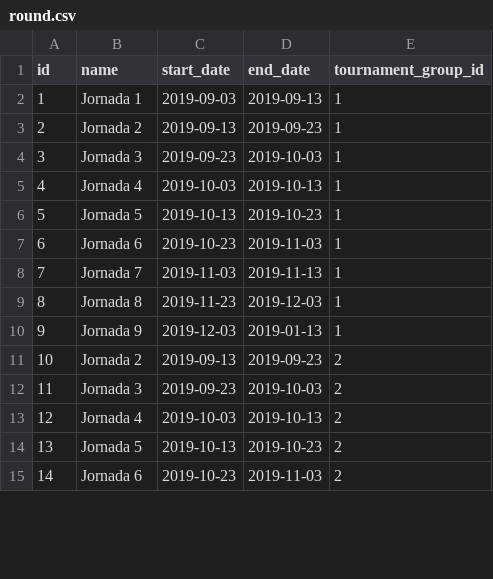
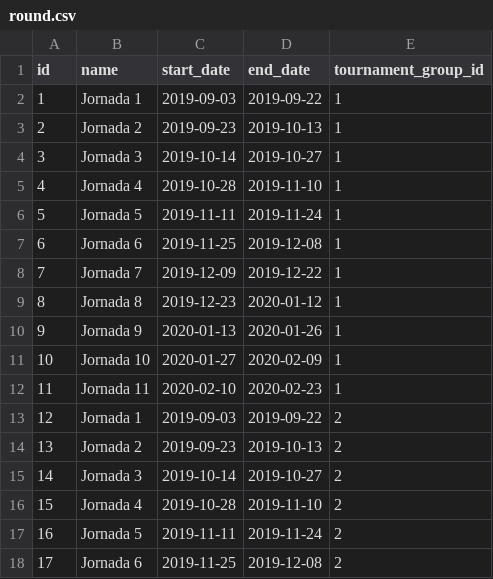
Before and after one commit to PacoMunoz/tennis-jazz, a CSV file: src/main/resources/config/liquibase/fake-data/round.csv, drawn as a sheet; only a part is shown; addresses are those after the commit; the diff covers the shown part only; the diff names each change by its address in the sheet, - before the commit and + after, or states it on an @@ line.

Commit message:
faker data generator

```diff
--- a/src/main/resources/config/liquibase/fake-data/round.csv
+++ b/src/main/resources/config/liquibase/fake-data/round.csv
-D2 (end_date): 2019-09-13
+D2 (end_date): 2019-09-22
-C3 (start_date): 2019-09-13
+C3 (start_date): 2019-09-23
-D3 (end_date): 2019-09-23
+D3 (end_date): 2019-10-13
-C4 (start_date): 2019-09-23
+C4 (start_date): 2019-10-14
-D4 (end_date): 2019-10-03
+D4 (end_date): 2019-10-27
-C5 (start_date): 2019-10-03
+C5 (start_date): 2019-10-28
-D5 (end_date): 2019-10-13
+D5 (end_date): 2019-11-10
-C6 (start_date): 2019-10-13
+C6 (start_date): 2019-11-11
-D6 (end_date): 2019-10-23
+D6 (end_date): 2019-11-24
-C7 (start_date): 2019-10-23
+C7 (start_date): 2019-11-25
-D7 (end_date): 2019-11-03
+D7 (end_date): 2019-12-08
-C8 (start_date): 2019-11-03
+C8 (start_date): 2019-12-09
-D8 (end_date): 2019-11-13
+D8 (end_date): 2019-12-22
-C9 (start_date): 2019-11-23
+C9 (start_date): 2019-12-23
-D9 (end_date): 2019-12-03
+D9 (end_date): 2020-01-12
-C10 (start_date): 2019-12-03
+C10 (start_date): 2020-01-13
-D10 (end_date): 2019-01-13
+D10 (end_date): 2020-01-26
+row 11: 10 | Jornada 10 | 2020-01-27 | 2020-02-09 | 1
+row 12: 11 | Jornada 11 | 2020-02-10 | 2020-02-23 | 1
+row 13: 12 | Jornada 1 | 2019-09-03 | 2019-09-22 | 2
@@ column A (id) renumbered between rows 14 and 42 @@
-C14 (start_date): 2019-09-13
+C14 (start_date): 2019-09-23
-D14 (end_date): 2019-09-23
+D14 (end_date): 2019-10-13
-C15 (start_date): 2019-09-23
+C15 (start_date): 2019-10-14
-D15 (end_date): 2019-10-03
+D15 (end_date): 2019-10-27
-C16 (start_date): 2019-10-03
+C16 (start_date): 2019-10-28
-D16 (end_date): 2019-10-13
+D16 (end_date): 2019-11-10
-C17 (start_date): 2019-10-13
+C17 (start_date): 2019-11-11
-D17 (end_date): 2019-10-23
+D17 (end_date): 2019-11-24
-C18 (start_date): 2019-10-23
+C18 (start_date): 2019-11-25
-D18 (end_date): 2019-11-03
+D18 (end_date): 2019-12-08
```
Also changed, not shown: 9 added rows and 34 edited cells elsewhere in this file, src/main/resources/config/liquibase/data/tournament_group_players.csv, src/main/resources/config/liquibase/fake-data/jhi_match.csv, 3 other files.
